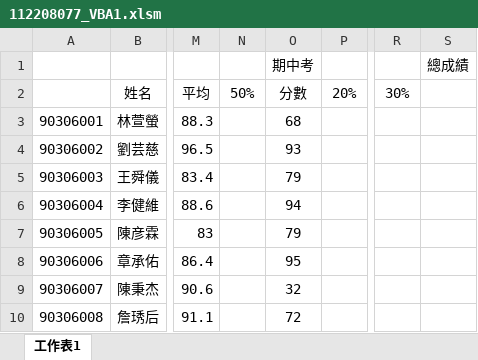
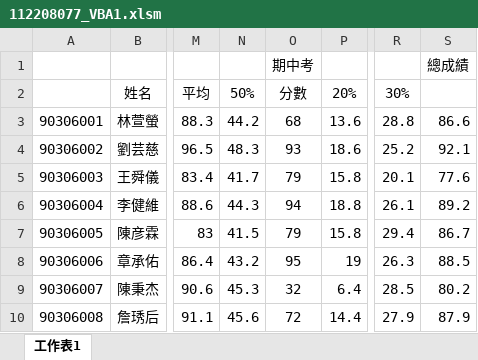
Before and after one commit to chiuuu123/HW3, an Excel workbook: 112208077_VBA1.xlsm, sheet 工作表1, drawn as a sheet; only a part is shown, gaps mark what is left out; values as stored, in another font and other column widths than the file's, no borders; the diff covers the shown part only; the diff names each change by its address in the sheet, - before the commit and + after, or states it on an @@ line.

Commit message:
Update 112208077_VBA1.xlsm

```diff
--- a/112208077_VBA1.xlsm (sheet 工作表1)
+++ b/112208077_VBA1.xlsm (sheet 工作表1)
-N3: (empty)
+N3: 44.2
-P3: (empty)
+P3: 13.6
-R3: (empty)
+R3: 28.8
-S3: (empty)
+S3: 86.6
-N4: (empty)
+N4: 48.3
-P4: (empty)
+P4: 18.6
-R4: (empty)
+R4: 25.2
-S4: (empty)
+S4: 92.1
-N5: (empty)
+N5: 41.7
-P5: (empty)
+P5: 15.8
-R5: (empty)
+R5: 20.1
-S5: (empty)
+S5: 77.6
-N6: (empty)
+N6: 44.3
-P6: (empty)
+P6: 18.8
-R6: (empty)
+R6: 26.1
-S6: (empty)
+S6: 89.2
-N7: (empty)
+N7: 41.5
-P7: (empty)
+P7: 15.8
-R7: (empty)
+R7: 29.4
-S7: (empty)
+S7: 86.7
-N8: (empty)
+N8: 43.2
-P8: (empty)
+P8: 19
-R8: (empty)
+R8: 26.3
-S8: (empty)
+S8: 88.5
-N9: (empty)
+N9: 45.3
-P9: (empty)
+P9: 6.4
-R9: (empty)
+R9: 28.5
-S9: (empty)
+S9: 80.2
-N10: (empty)
+N10: 45.6
-P10: (empty)
+P10: 14.4
-R10: (empty)
+R10: 27.9
-S10: (empty)
+S10: 87.9
```
Also changed, not shown: 48 edited cells elsewhere in this sheet.
